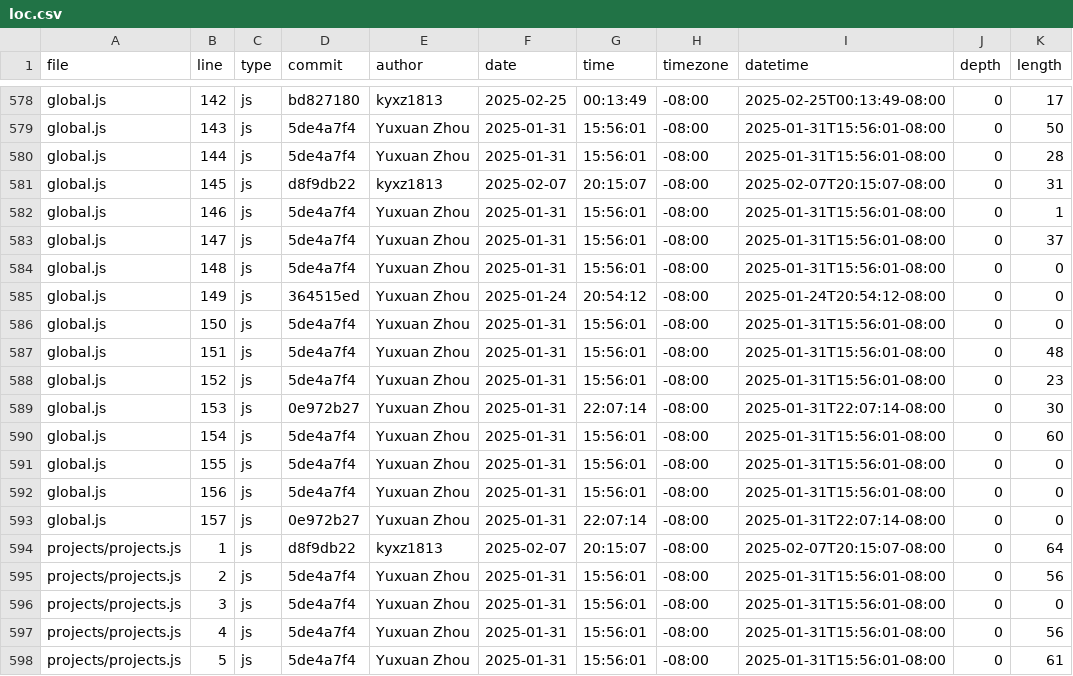
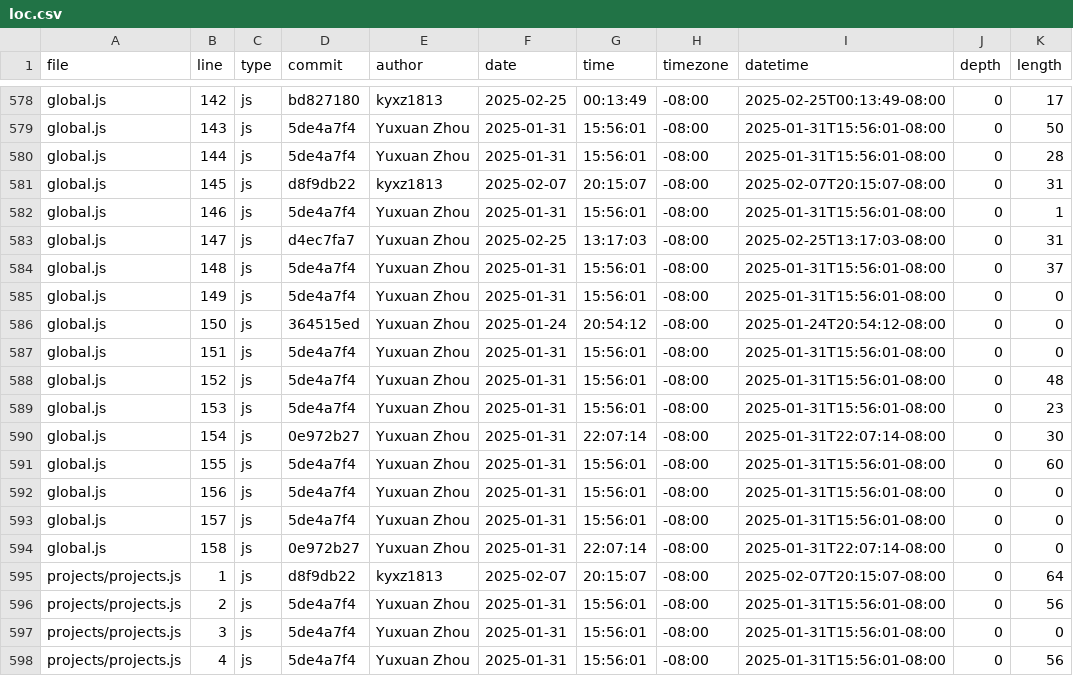
Before and after one commit to kyxz1813/portfolio, a CSV file: meta/loc.csv, drawn as a sheet; only a part is shown, gaps mark what is left out; the shorter side is filled out with more unchanged rows.

Commit message:
Update code statistics

```diff
--- a/meta/loc.csv
+++ b/meta/loc.csv
@@ -582,13 +582,14 @@ global.js,145,js,d8f9db22,kyxz1813,2025-02-07,20:15:07,-08:00,2025-02-07T20:15:0
 global.js,146,js,5de4a7f4,Yuxuan Zhou,2025-01-31,15:56:01,-08:00,2025-01-31T15:56:01-08:00,0,1
-global.js,147,js,5de4a7f4,Yuxuan Zhou,2025-01-31,15:56:01,-08:00,2025-01-31T15:56:01-08:00,0,37
-global.js,148,js,5de4a7f4,Yuxuan Zhou,2025-01-31,15:56:01,-08:00,2025-01-31T15:56:01-08:00,0,0
-global.js,149,js,364515ed,Yuxuan Zhou,2025-01-24,20:54:12,-08:00,2025-01-24T20:54:12-08:00,0,0
-global.js,150,js,5de4a7f4,Yuxuan Zhou,2025-01-31,15:56:01,-08:00,2025-01-31T15:56:01-08:00,0,0
-global.js,151,js,5de4a7f4,Yuxuan Zhou,2025-01-31,15:56:01,-08:00,2025-01-31T15:56:01-08:00,0,48
-global.js,152,js,5de4a7f4,Yuxuan Zhou,2025-01-31,15:56:01,-08:00,2025-01-31T15:56:01-08:00,0,23
-global.js,153,js,0e972b27,Yuxuan Zhou,2025-01-31,22:07:14,-08:00,2025-01-31T22:07:14-08:00,0,30
-global.js,154,js,5de4a7f4,Yuxuan Zhou,2025-01-31,15:56:01,-08:00,2025-01-31T15:56:01-08:00,0,60
-global.js,155,js,5de4a7f4,Yuxuan Zhou,2025-01-31,15:56:01,-08:00,2025-01-31T15:56:01-08:00,0,0
+global.js,147,js,d4ec7fa7,Yuxuan Zhou,2025-02-25,13:17:03,-08:00,2025-02-25T13:17:03-08:00,0,31
+global.js,148,js,5de4a7f4,Yuxuan Zhou,2025-01-31,15:56:01,-08:00,2025-01-31T15:56:01-08:00,0,37
+global.js,149,js,5de4a7f4,Yuxuan Zhou,2025-01-31,15:56:01,-08:00,2025-01-31T15:56:01-08:00,0,0
+global.js,150,js,364515ed,Yuxuan Zhou,2025-01-24,20:54:12,-08:00,2025-01-24T20:54:12-08:00,0,0
+global.js,151,js,5de4a7f4,Yuxuan Zhou,2025-01-31,15:56:01,-08:00,2025-01-31T15:56:01-08:00,0,0
+global.js,152,js,5de4a7f4,Yuxuan Zhou,2025-01-31,15:56:01,-08:00,2025-01-31T15:56:01-08:00,0,48
+global.js,153,js,5de4a7f4,Yuxuan Zhou,2025-01-31,15:56:01,-08:00,2025-01-31T15:56:01-08:00,0,23
+global.js,154,js,0e972b27,Yuxuan Zhou,2025-01-31,22:07:14,-08:00,2025-01-31T22:07:14-08:00,0,30
+global.js,155,js,5de4a7f4,Yuxuan Zhou,2025-01-31,15:56:01,-08:00,2025-01-31T15:56:01-08:00,0,60
 global.js,156,js,5de4a7f4,Yuxuan Zhou,2025-01-31,15:56:01,-08:00,2025-01-31T15:56:01-08:00,0,0
-global.js,157,js,0e972b27,Yuxuan Zhou,2025-01-31,22:07:14,-08:00,2025-01-31T22:07:14-08:00,0,0
+global.js,157,js,5de4a7f4,Yuxuan Zhou,2025-01-31,15:56:01,-08:00,2025-01-31T15:56:01-08:00,0,0
+global.js,158,js,0e972b27,Yuxuan Zhou,2025-01-31,22:07:14,-08:00,2025-01-31T22:07:14-08:00,0,0
 projects/projects.js,1,js,d8f9db22,kyxz1813,2025-02-07,20:15:07,-08:00,2025-02-07T20:15:07-08:00,0,64
```
